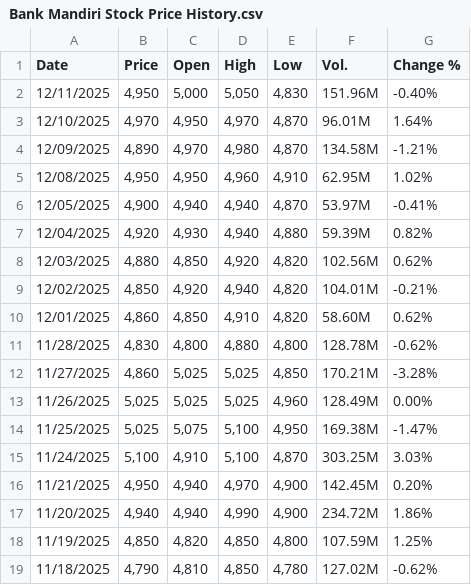
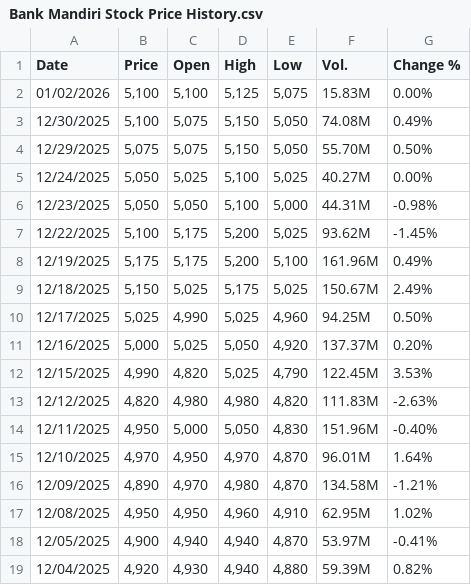
Before and after one commit to haikal-nurkalam/streamlit-stocks-skripsi, a CSV file: data/Bank Mandiri Stock Price History.csv, drawn as a sheet; only a part is shown; the shorter side is filled out with more unchanged rows.

```diff
--- a/data/Bank Mandiri Stock Price History.csv
+++ b/data/Bank Mandiri Stock Price History.csv
@@ -1,2 +1,14 @@
 Date,Price,Open,High,Low,Vol.,Change %
+01/02/2026,"5,100","5,100","5,125","5,075",15.83M,0.00%
+12/30/2025,"5,100","5,075","5,150","5,050",74.08M,0.49%
+12/29/2025,"5,075","5,075","5,150","5,050",55.70M,0.50%
+12/24/2025,"5,050","5,025","5,100","5,025",40.27M,0.00%
+12/23/2025,"5,050","5,050","5,100","5,000",44.31M,-0.98%
+12/22/2025,"5,100","5,175","5,200","5,025",93.62M,-1.45%
+12/19/2025,"5,175","5,175","5,200","5,100",161.96M,0.49%
+12/18/2025,"5,150","5,025","5,175","5,025",150.67M,2.49%
+12/17/2025,"5,025","4,990","5,025","4,960",94.25M,0.50%
+12/16/2025,"5,000","5,025","5,050","4,920",137.37M,0.20%
+12/15/2025,"4,990","4,820","5,025","4,790",122.45M,3.53%
+12/12/2025,"4,820","4,980","4,980","4,820",111.83M,-2.63%
 12/11/2025,"4,950","5,000","5,050","4,830",151.96M,-0.40%
```
Also changed, not shown: data/Bank Central Asia Stock Price History.csv, data/Bank Negar Stock Price History.csv, 4 other files.
